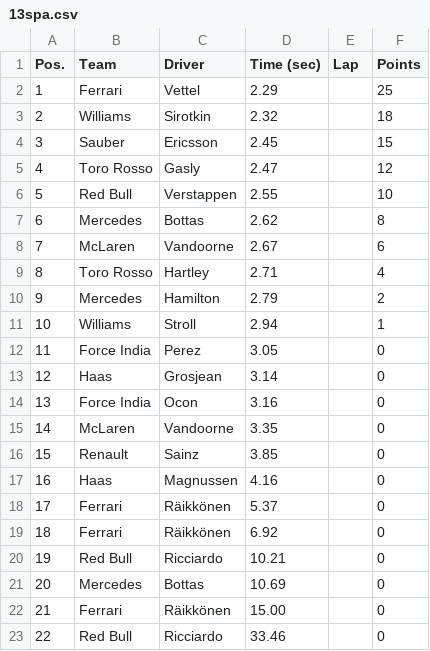
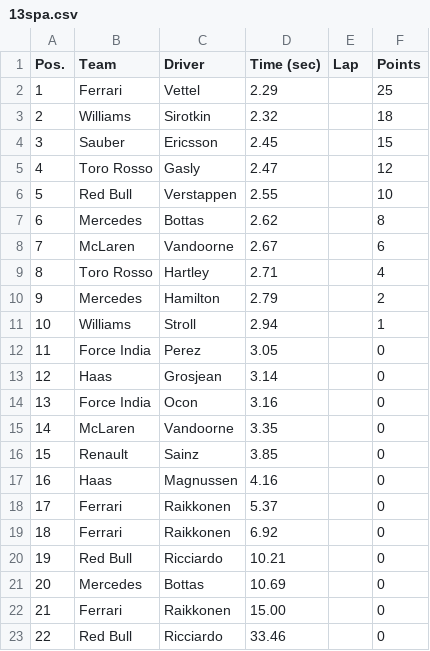
Before and after one commit to Jordan-Soria/PitStops, a CSV file: 2018/13spa.csv, drawn as a sheet; the diff names each change by its address in the sheet, - before the commit and + after, or states it on an @@ line.

```diff
--- a/2018/13spa.csv
+++ b/2018/13spa.csv
-C18:C19 (Driver): Räikkönen
+C18:C19 (Driver): Raikkonen
-C22 (Driver): Räikkönen
+C22 (Driver): Raikkonen
```
Also changed, not shown: 2018/10gb.csv, 2018/11ale.csv, 16 other files.
